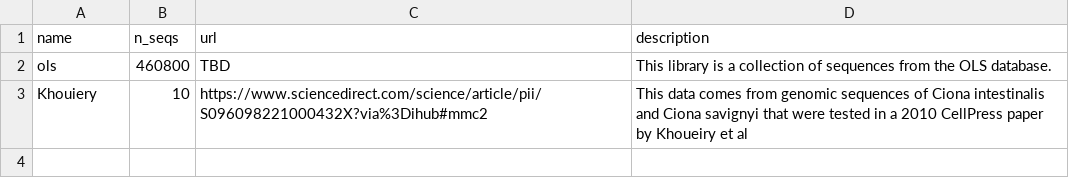
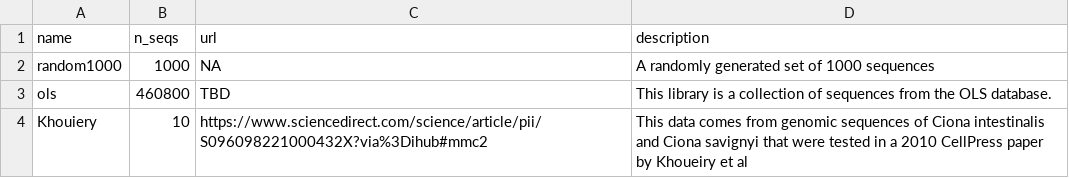
Before and after one commit to ML4GLand/EUGENe, a CSV file: eugene/datasets/datasets.csv, drawn as a sheet; the diff names each change by its address in the sheet, - before the commit and + after, or states it on an @@ line.

```diff
--- a/eugene/datasets/datasets.csv
+++ b/eugene/datasets/datasets.csv
+row 2: random1000 | 1000 | NA | A randomly generated set of 1000 sequences
```
Also changed, not shown: 9 other files.
